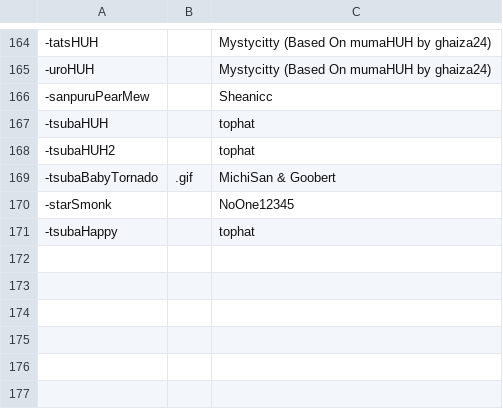
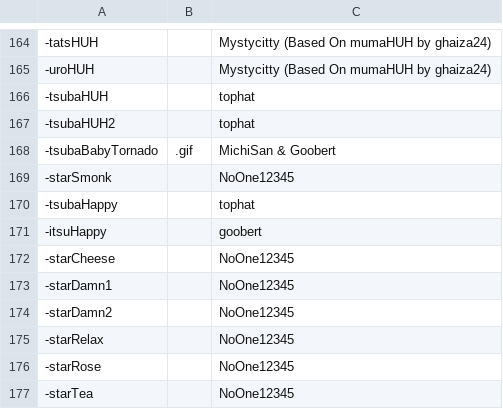
Before and after one commit to AcrylonitrileButadieneStyrene/yno-commumoji, a CSV file: config.csv, drawn as a sheet; only a part is shown, gaps mark what is left out.

```diff
--- a/config.csv
+++ b/config.csv
@@ -165,3 +165,2 @@
 -uroHUH,,Mystycitty (Based On mumaHUH by ghaiza24)
--sanpuruPearMew,,Sheanicc
 -tsubaHUH,,tophat
@@ -171 +170,8 @@
 -tsubaHappy,,tophat
+-itsuHappy,,goobert
+-starCheese,,NoOne12345
+-starDamn1,,NoOne12345
+-starDamn2,,NoOne12345
+-starRelax,,NoOne12345
+-starRose,,NoOne12345
+-starTea,,NoOne12345
```
Also changed, not shown: 9 other files.
